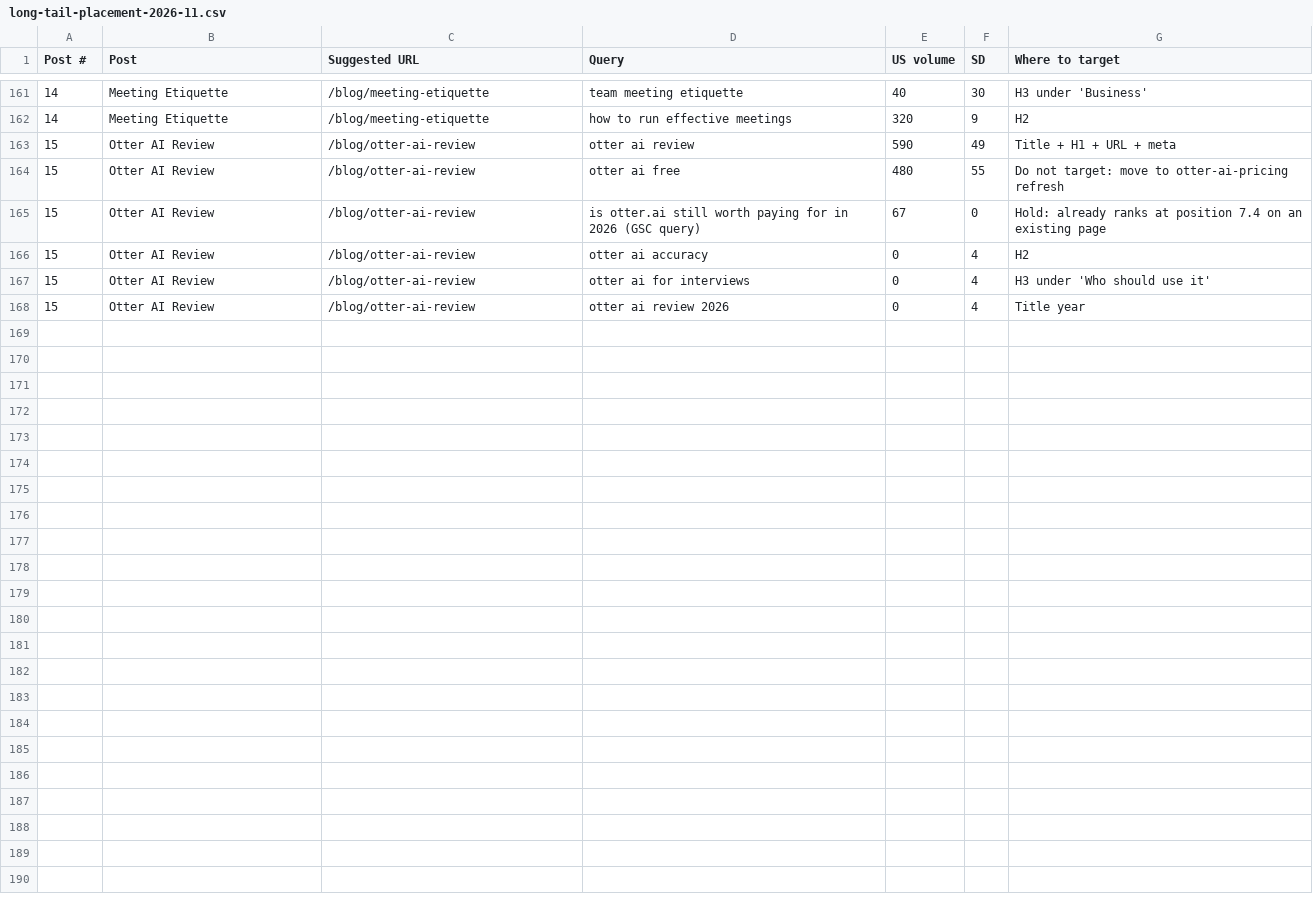
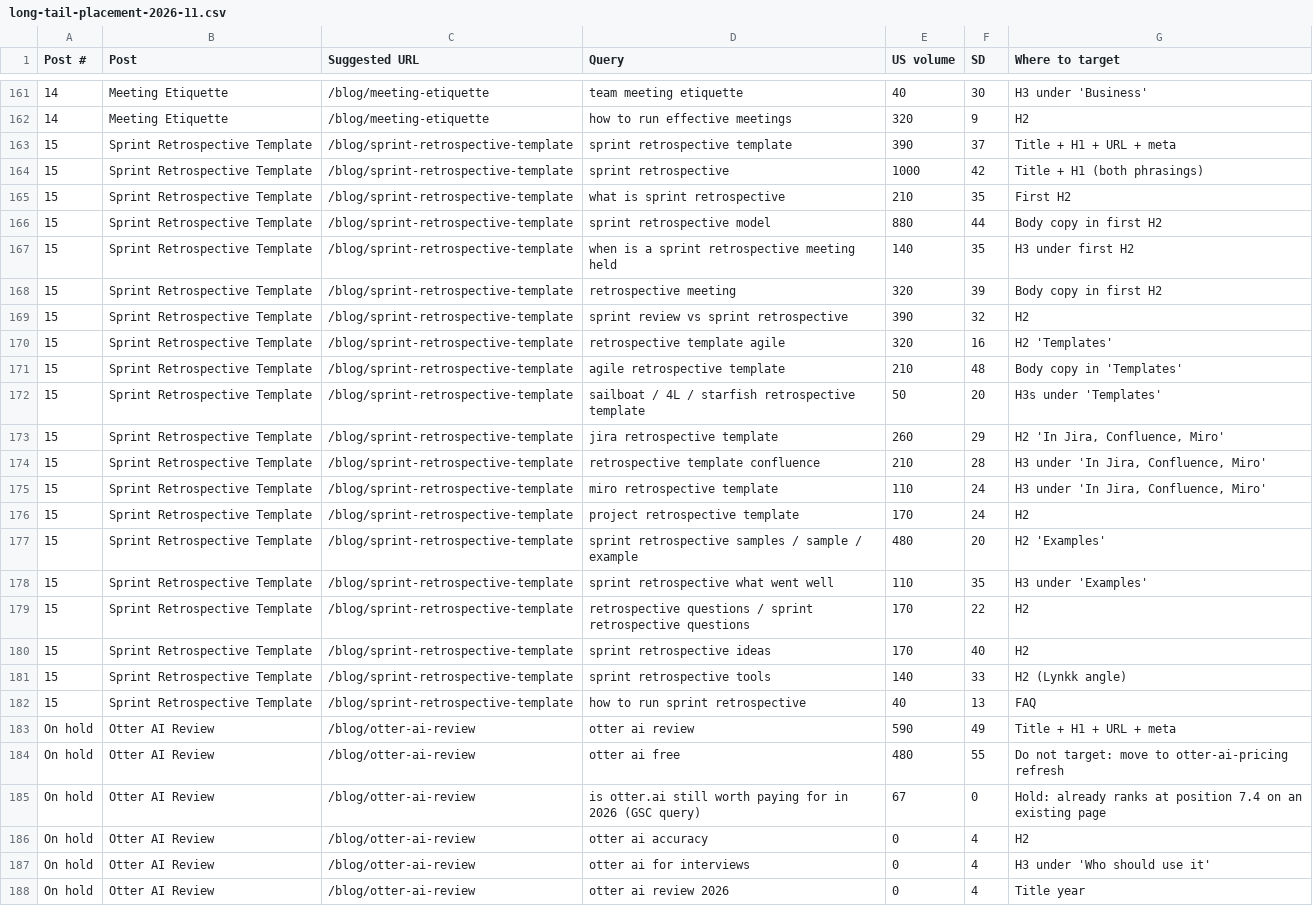
Before and after one commit to lynkkai/claude, a CSV file: content/long-tail-placement-2026-11.csv, drawn as a sheet; only a part is shown, gaps mark what is left out.

```diff
--- a/content/long-tail-placement-2026-11.csv
+++ b/content/long-tail-placement-2026-11.csv
@@ -162,7 +162,27 @@ Post #,Post,Suggested URL,Query,US volume,SD,Where to target
 14,Meeting Etiquette,/blog/meeting-etiquette,how to run effective meetings,320,9,H2
-15,Otter AI Review,/blog/otter-ai-review,otter ai review,590,49,Title + H1 + URL + meta
-15,Otter AI Review,/blog/otter-ai-review,otter ai free,480,55,Do not target: move to otter-ai-pricing refresh
-15,Otter AI Review,/blog/otter-ai-review,is otter.ai still worth paying for in 2026 (GSC query),67,0,Hold: already ranks at position 7.4 on an existing page
-15,Otter AI Review,/blog/otter-ai-review,otter ai accuracy,0,4,H2
-15,Otter AI Review,/blog/otter-ai-review,otter ai for interviews,0,4,H3 under 'Who should use it'
-15,Otter AI Review,/blog/otter-ai-review,otter ai review 2026,0,4,Title year
+15,Sprint Retrospective Template,/blog/sprint-retrospective-template,sprint retrospective template,390,37,Title + H1 + URL + meta
+15,Sprint Retrospective Template,/blog/sprint-retrospective-template,sprint retrospective,1000,42,Title + H1 (both phrasings)
+15,Sprint Retrospective Template,/blog/sprint-retrospective-template,what is sprint retrospective,210,35,First H2
+15,Sprint Retrospective Template,/blog/sprint-retrospective-template,sprint retrospective model,880,44,Body copy in first H2
+15,Sprint Retrospective Template,/blog/sprint-retrospective-template,when is a sprint retrospective meeting held,140,35,H3 under first H2
+15,Sprint Retrospective Template,/blog/sprint-retrospective-template,retrospective meeting,320,39,Body copy in first H2
+15,Sprint Retrospective Template,/blog/sprint-retrospective-template,sprint review vs sprint retrospective,390,32,H2
+15,Sprint Retrospective Template,/blog/sprint-retrospective-template,retrospective template agile,320,16,H2 'Templates'
+15,Sprint Retrospective Template,/blog/sprint-retrospective-template,agile retrospective template,210,48,Body copy in 'Templates'
+15,Sprint Retrospective Template,/blog/sprint-retrospective-template,sailboat / 4L / starfish retrospective template,50,20,H3s under 'Templates'
+15,Sprint Retrospective Template,/blog/sprint-retrospective-template,jira retrospective template,260,29,"H2 'In Jira, Confluence, Miro'"
+15,Sprint Retrospective Template,/blog/sprint-retrospective-template,retrospective template confluence,210,28,"H3 under 'In Jira, Confluence, Miro'"
+15,Sprint Retrospective Template,/blog/sprint-retrospective-template,miro retrospective template,110,24,"H3 under 'In Jira, Confluence, Miro'"
+15,Sprint Retrospective Template,/blog/sprint-retrospective-template,project retrospective template,170,24,H2
+15,Sprint Retrospective Template,/blog/sprint-retrospective-template,sprint retrospective samples / sample / example,480,20,H2 'Examples'
+15,Sprint Retrospective Template,/blog/sprint-retrospective-template,sprint retrospective what went well,110,35,H3 under 'Examples'
+15,Sprint Retrospective Template,/blog/sprint-retrospective-template,retrospective questions / sprint retrospective questions,170,22,H2
+15,Sprint Retrospective Template,/blog/sprint-retrospective-template,sprint retrospective ideas,170,40,H2
+15,Sprint Retrospective Template,/blog/sprint-retrospective-template,sprint retrospective tools,140,33,H2 (Lynkk angle)
+15,Sprint Retrospective Template,/blog/sprint-retrospective-template,how to run sprint retrospective,40,13,FAQ
+On hold,Otter AI Review,/blog/otter-ai-review,otter ai review,590,49,Title + H1 + URL + meta
+On hold,Otter AI Review,/blog/otter-ai-review,otter ai free,480,55,Do not target: move to otter-ai-pricing refresh
+On hold,Otter AI Review,/blog/otter-ai-review,is otter.ai still worth paying for in 2026 (GSC query),67,0,Hold: already ranks at position 7.4 on an existing page
+On hold,Otter AI Review,/blog/otter-ai-review,otter ai accuracy,0,4,H2
+On hold,Otter AI Review,/blog/otter-ai-review,otter ai for interviews,0,4,H3 under 'Who should use it'
+On hold,Otter AI Review,/blog/otter-ai-review,otter ai review 2026,0,4,Title year
```
Also changed, not shown: 1 other file.
